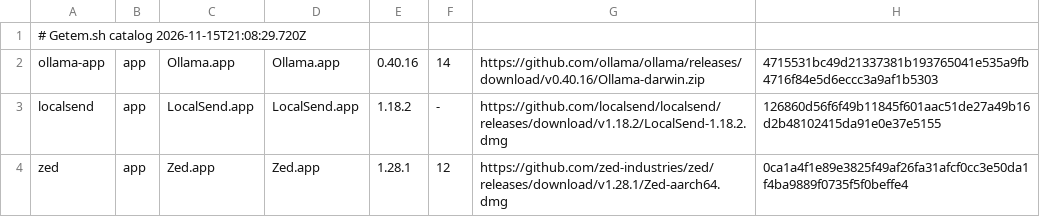
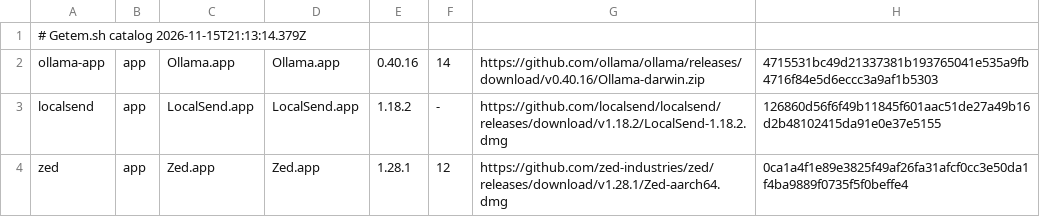
Before and after one commit to oyabun/getem, a TSV file: public/catalog.tsv, drawn as a sheet; only a part is shown; the diff names each change by its address in the sheet, - before the commit and + after, or states it on an @@ line.

```diff
--- a/public/catalog.tsv
+++ b/public/catalog.tsv
-A1: # Getem.sh catalog 2026-11-15T21:08:29.720Z
+A1: # Getem.sh catalog 2026-11-15T21:13:14.379Z
```
Also changed, not shown: 3 other files.
